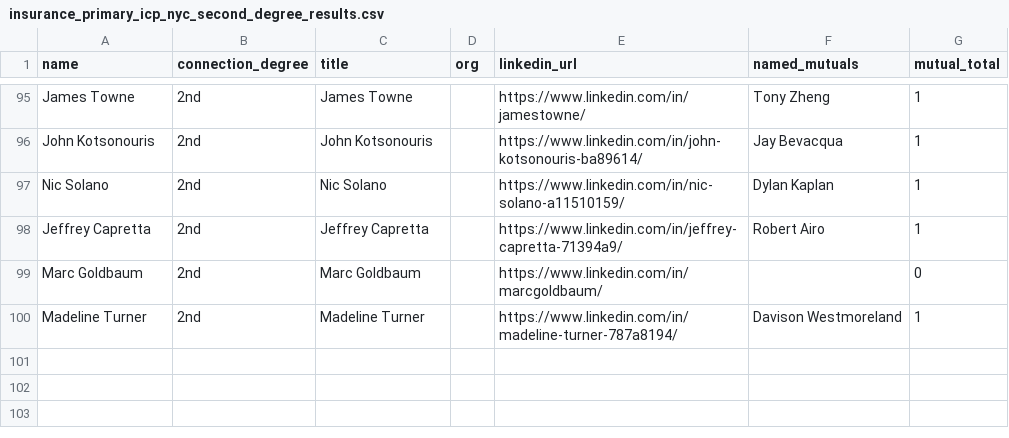
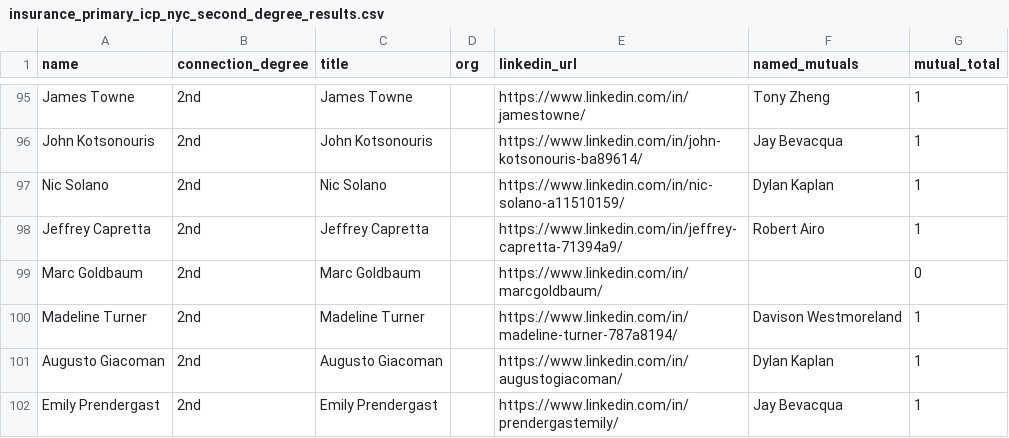
Before and after one commit to vabresto/vb-kb, a CSV file: insurance_primary_icp_nyc_second_degree_results.csv, drawn as a sheet; only a part is shown, gaps mark what is left out.

Commit message:
data: nyc insurance icp page 6 query 7/10 (+2, total 101)

```diff
--- a/insurance_primary_icp_nyc_second_degree_results.csv
+++ b/insurance_primary_icp_nyc_second_degree_results.csv
@@ -100 +100,3 @@ Marc Goldbaum,2nd,Marc Goldbaum,,https://www.linkedin.com/in/marcgoldbaum/,,0
 Madeline Turner,2nd,Madeline Turner,,https://www.linkedin.com/in/madeline-turner-787a8194/,Davison Westmoreland,1
+Augusto Giacoman,2nd,Augusto Giacoman,,https://www.linkedin.com/in/augustogiacoman/,Dylan Kaplan,1
+Emily Prendergast,2nd,Emily Prendergast,,https://www.linkedin.com/in/prendergastemily/,Jay Bevacqua,1
```
Also changed, not shown: 1 other file.
